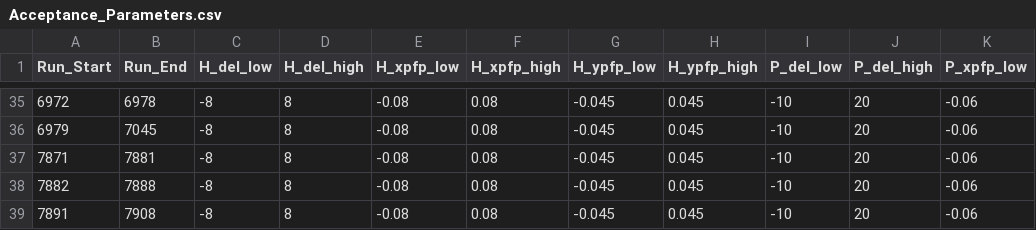
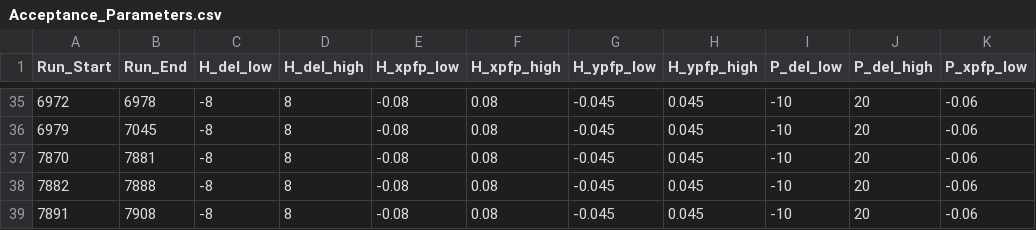
Before and after one commit to sjdkay/UTIL_PROTON, a CSV file: DB/PARAM/Acceptance_Parameters.csv, drawn as a sheet; only a part is shown, gaps mark what is left out; the diff names each change by its address in the sheet, - before the commit and + after, or states it on an @@ line.

```diff
--- a/DB/PARAM/Acceptance_Parameters.csv
+++ b/DB/PARAM/Acceptance_Parameters.csv
-A37 (Run_Start): 7871
+A37 (Run_Start): 7870
```
Also changed, not shown: DB/PARAM/ALL_Kinematics_TimingParamFile.csv, DB/PARAM/Pion_Kinematics_TimingParamFile.csv, 2 other files.
